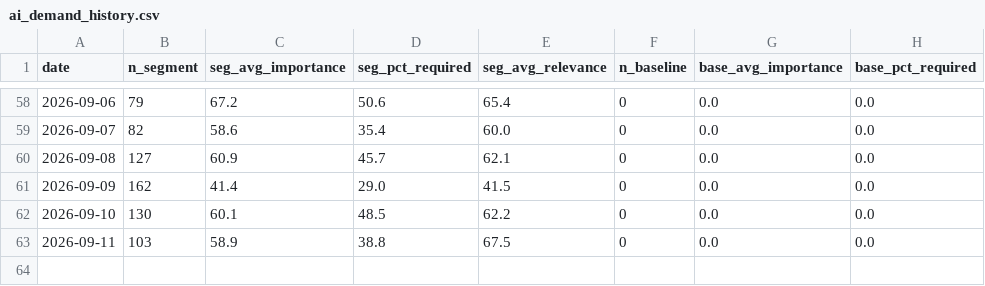
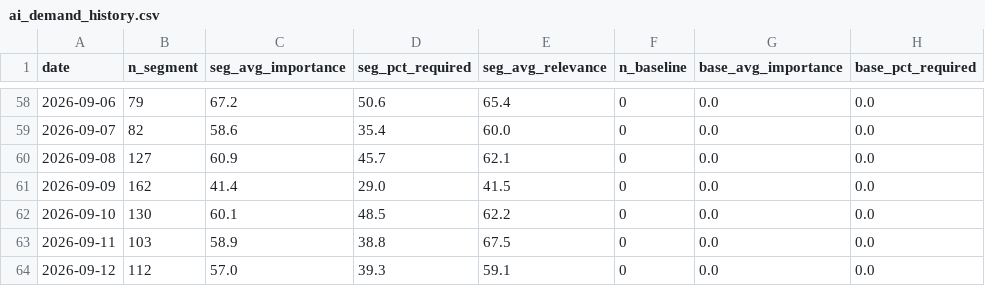
Before and after one commit to pochen624/job-radar-pipeline, a CSV file: data/ai_demand_history.csv, drawn as a sheet; only a part is shown, gaps mark what is left out.

```diff
--- a/data/ai_demand_history.csv
+++ b/data/ai_demand_history.csv
@@ -63 +63,2 @@ date,n_segment,seg_avg_importance,seg_pct_required,seg_avg_relevance,n_baseline,
 2026-09-11,103,58.9,38.8,67.5,0,0.0,0.0
+2026-09-12,112,57.0,39.3,59.1,0,0.0,0.0
```
Also changed, not shown: 4 other files.
